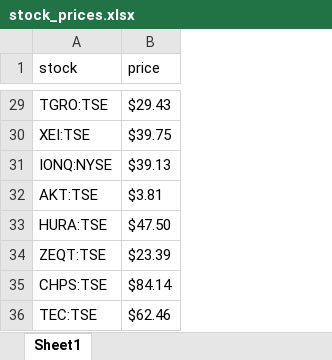
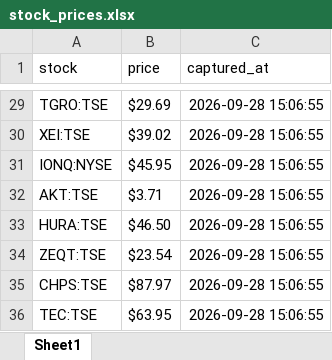
Before and after one commit to kmcgregr/docker_stockwebscrapper, an Excel workbook: stockwebscrapper/stock_prices.xlsx, sheet Sheet1, drawn as a sheet; only a part is shown, gaps mark what is left out; values as stored, in another font and other column widths than the file's, no borders; the diff covers the shown part only; the diff names each change by its address in the sheet, - before the commit and + after, or states it on an @@ line.

```diff
--- a/stockwebscrapper/stock_prices.xlsx (sheet Sheet1)
+++ b/stockwebscrapper/stock_prices.xlsx (sheet Sheet1)
+column C (captured_at), rows 29-36: all 2026-09-28 15:06:55
-B29 (price): $29.43
+B29 (price): $29.69
-B30 (price): $39.75
+B30 (price): $39.02
-B31 (price): $39.13
+B31 (price): $45.95
-B32 (price): $3.81
+B32 (price): $3.71
-B33 (price): $47.50
+B33 (price): $46.50
-B34 (price): $23.39
+B34 (price): $23.54
-B35 (price): $84.14
+B35 (price): $87.97
-B36 (price): $62.46
+B36 (price): $63.95
```
Also changed, not shown: 27 edited cells elsewhere in this sheet, 1 other file.
